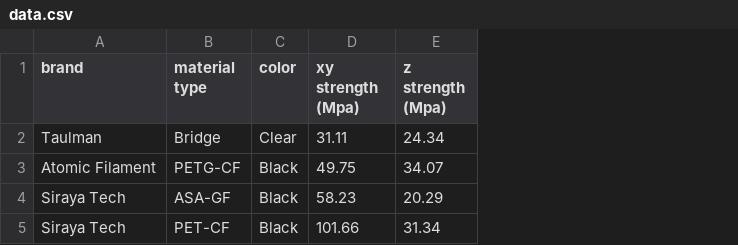
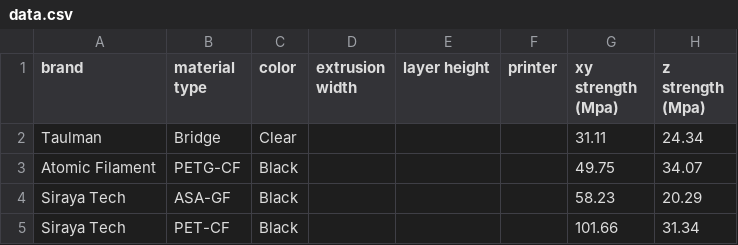
Before and after one commit to joshcarter/tensile_test, a CSV file: data/data.csv, drawn as a sheet; the diff names each change by its address in the sheet, - before the commit and + after, or states it on an @@ line.

Commit message:
adding config reader, new data columns.

```diff
--- a/data/data.csv
+++ b/data/data.csv
+column D (extrusion width), empty
+column E (layer height), empty
+column F (printer), empty
```
Also changed, not shown: 1 other file.
